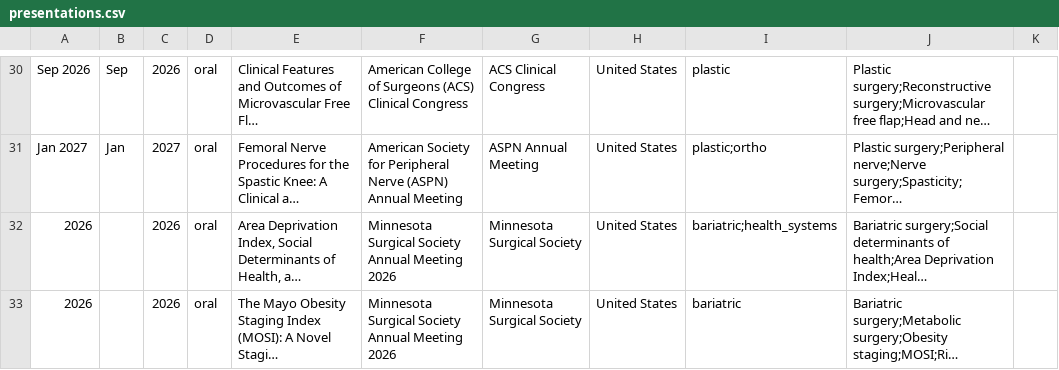
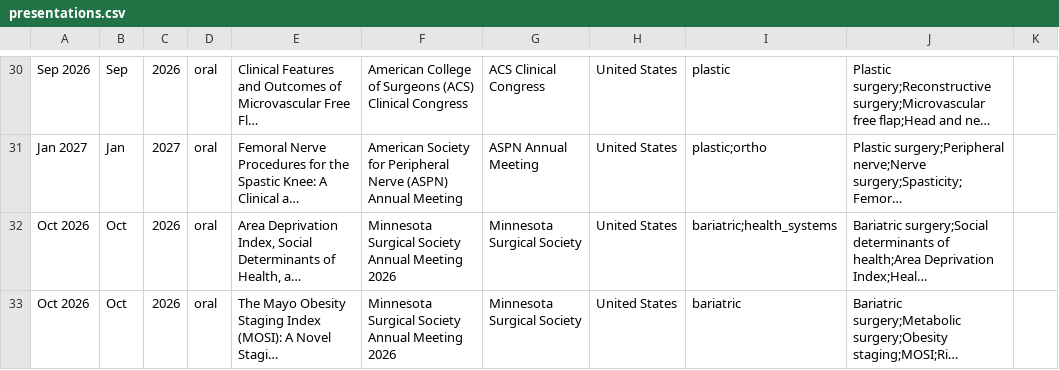
Before and after one commit to SoRRad/RezaShahriarirad_CV, a CSV file: data/presentations.csv, drawn as a sheet; only a part is shown, gaps mark what is left out; long unchanged cells end in …; the diff names each change by its address in the sheet, - before the commit and + after, or states it on an @@ line.

```diff
--- a/data/presentations.csv
+++ b/data/presentations.csv
-A32:A33: 2026
+A32:A33: Oct 2026
-B32:B33: (empty)
+B32:B33: Oct
```
Also changed, not shown: 3 other files.
